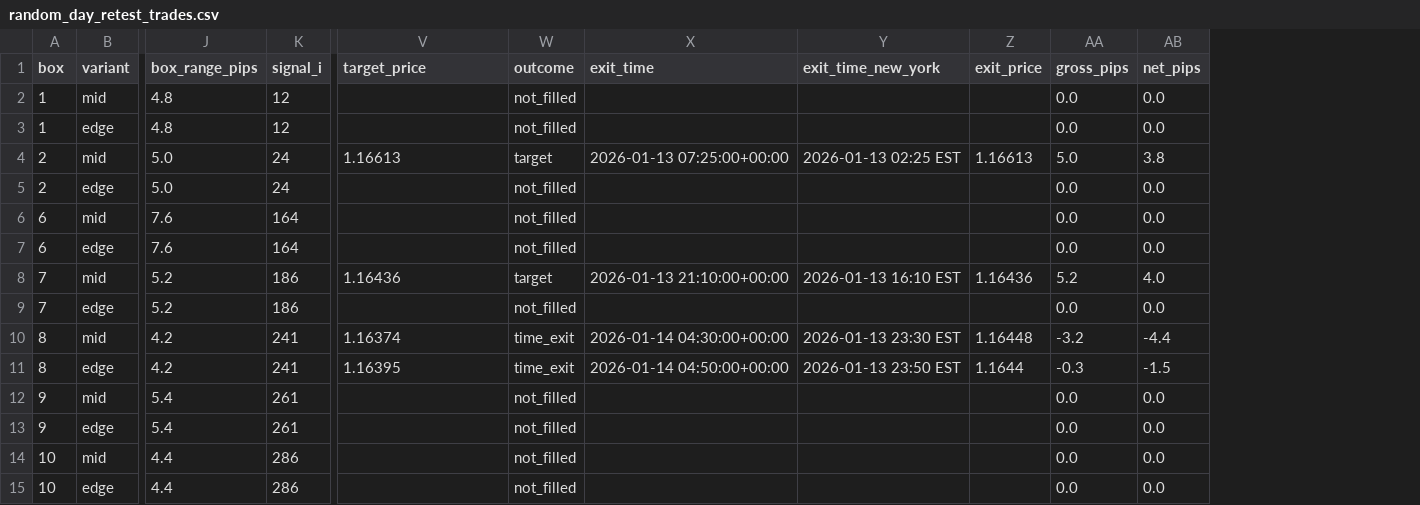
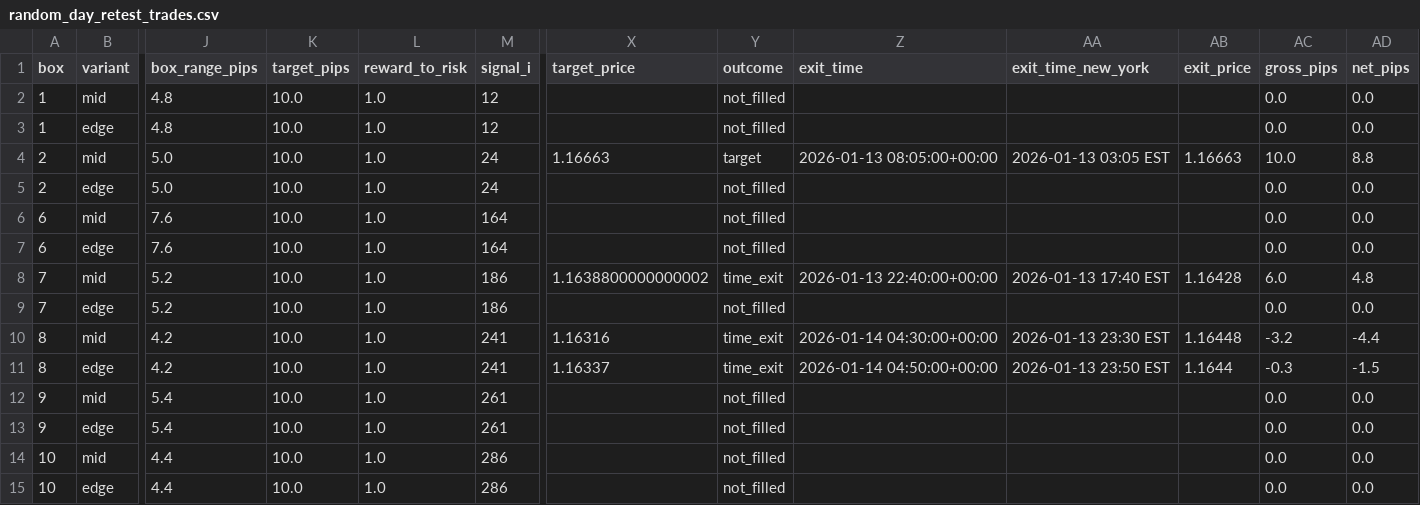
Before and after one commit to hoodcharlie77-collab/EURUSD-BOT-2, a CSV file: random_day_retest_entry_audit/random_day_retest_trades.csv, drawn as a sheet; only a part is shown, gaps mark what is left out; addresses are those after the commit; the diff names each change by its address in the sheet, - before the commit and + after, or states it on an @@ line.

```diff
--- a/random_day_retest_entry_audit/random_day_retest_trades.csv
+++ b/random_day_retest_entry_audit/random_day_retest_trades.csv
+column K (target_pips), rows 2-15: all 10.0
+column L (reward_to_risk), rows 2-15: all 1.0
-X4 (target_price): 1.16613
+X4 (target_price): 1.16663
-Z4 (exit_time): 2026-01-13 07:25:00+00:00
+Z4 (exit_time): 2026-01-13 08:05:00+00:00
-AA4 (exit_time_new_york): 2026-01-13 02:25 EST
+AA4 (exit_time_new_york): 2026-01-13 03:05 EST
-AB4 (exit_price): 1.16613
+AB4 (exit_price): 1.16663
-AC4 (gross_pips): 5.0
+AC4 (gross_pips): 10.0
-AD4 (net_pips): 3.8
+AD4 (net_pips): 8.8
-X8 (target_price): 1.16436
+X8 (target_price): 1.1638800000000002
-Y8 (outcome): target
+Y8 (outcome): time_exit
-Z8 (exit_time): 2026-01-13 21:10:00+00:00
+Z8 (exit_time): 2026-01-13 22:40:00+00:00
-AA8 (exit_time_new_york): 2026-01-13 16:10 EST
+AA8 (exit_time_new_york): 2026-01-13 17:40 EST
-AB8 (exit_price): 1.16436
+AB8 (exit_price): 1.16428
-AC8 (gross_pips): 5.2
+AC8 (gross_pips): 6.0
-AD8 (net_pips): 4.0
+AD8 (net_pips): 4.8
-X10 (target_price): 1.16374
+X10 (target_price): 1.16316
-X11 (target_price): 1.16395
+X11 (target_price): 1.16337
```
Also changed, not shown: forward_test_time_filter_random30_2026_filtered/random30_excluded_0300_0600_trades.csv, forward_test_time_filter_random30_2026_filtered/random30_trades_baseline.csv, 18 other files.
